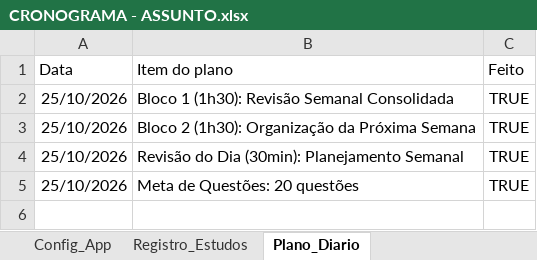
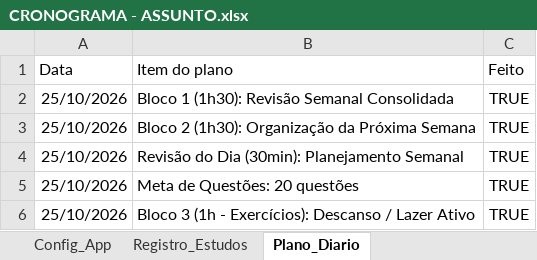
Before and after one commit to cristielesilva/dashboard-estudos, an Excel workbook: CRONOGRAMA - ASSUNTO.xlsx, sheet Plano_Diario, drawn as a sheet; values as stored, in another font and other column widths than the file's, no borders; the diff names each change by its address in the sheet, - before the commit and + after, or states it on an @@ line.

Commit message:
Atualiza CRONOGRAMA - ASSUNTO.xlsx pelo dashboard

```diff
--- a/CRONOGRAMA - ASSUNTO.xlsx (sheet Plano_Diario)
+++ b/CRONOGRAMA - ASSUNTO.xlsx (sheet Plano_Diario)
+row 6: 25/10/2026 | Bloco 3 (1h - Exercícios): Descanso / Lazer Ativo | TRUE
```
